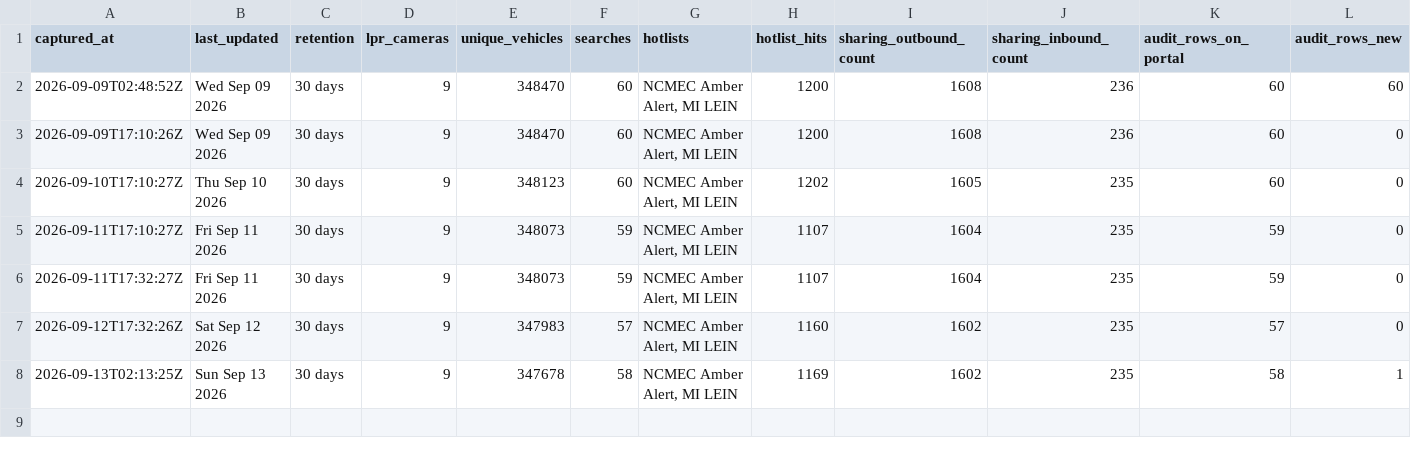
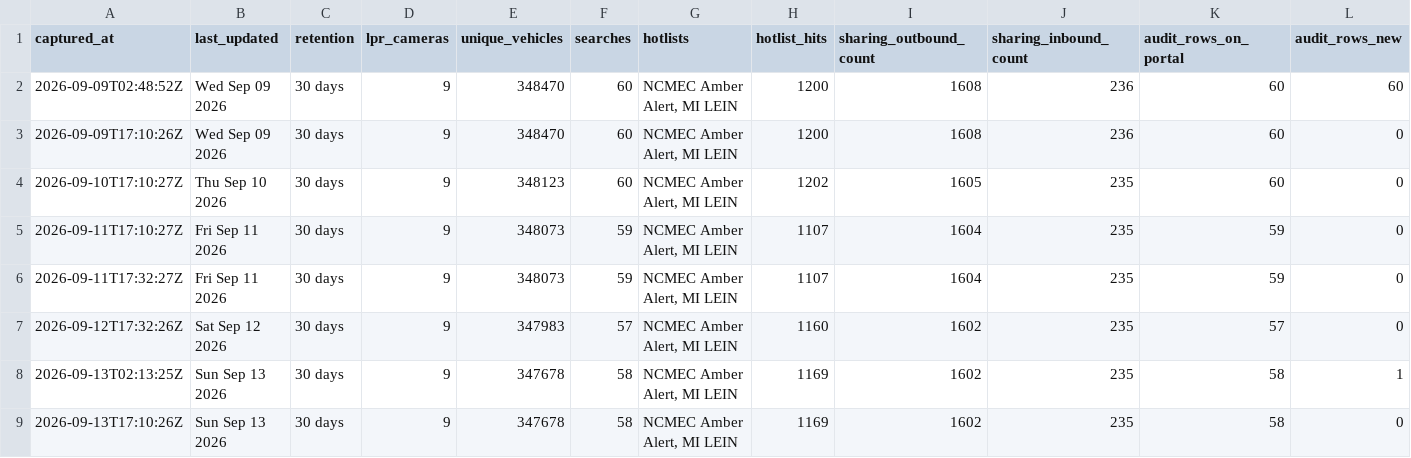
Before and after one commit to Cantica-Systems/flock-transparency, a CSV file: kent/data/grandville-city-pd/stats.csv, drawn as a sheet.

Commit message:
Update at 2026-09-13T17:10Z (grandville-city-pd +0)

```diff
--- a/kent/data/grandville-city-pd/stats.csv
+++ b/kent/data/grandville-city-pd/stats.csv
@@ -8 +8,2 @@ captured_at,last_updated,retention,lpr_cameras,unique_vehicles,searches,hotlists
 2026-09-13T02:13:25Z,Sun Sep 13 2026,30 days,9,347678,58,"NCMEC Amber Alert, MI LEIN",1169,1602,235,58,1
+2026-09-13T17:10:26Z,Sun Sep 13 2026,30 days,9,347678,58,"NCMEC Amber Alert, MI LEIN",1169,1602,235,58,0
```
Also changed, not shown: 2 other files.
